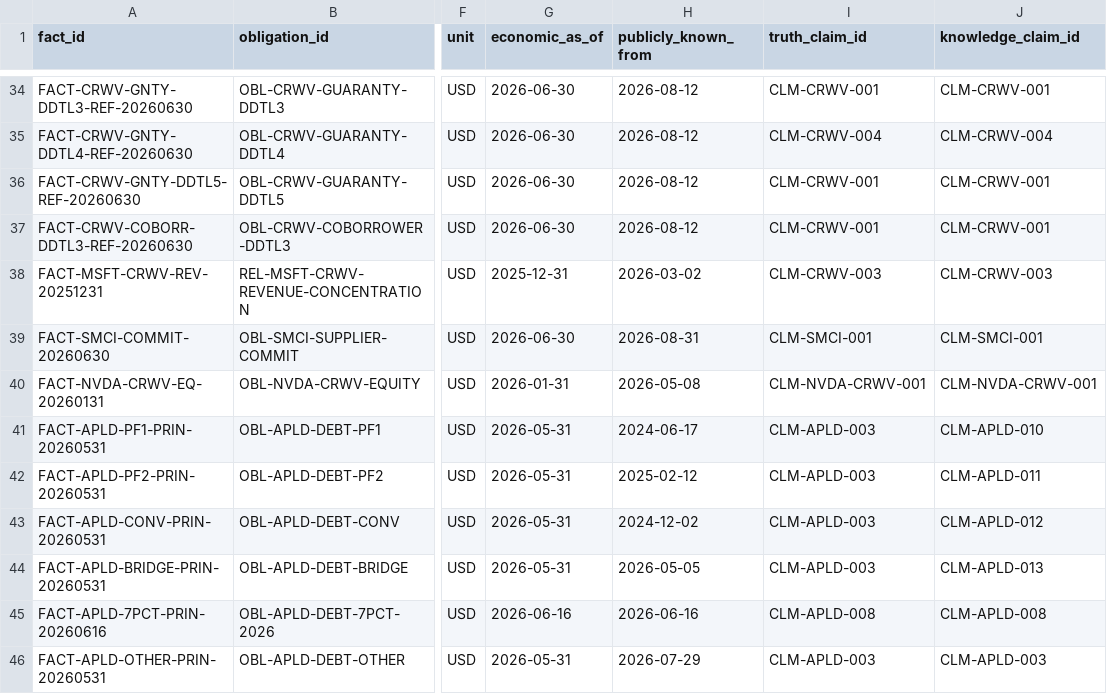
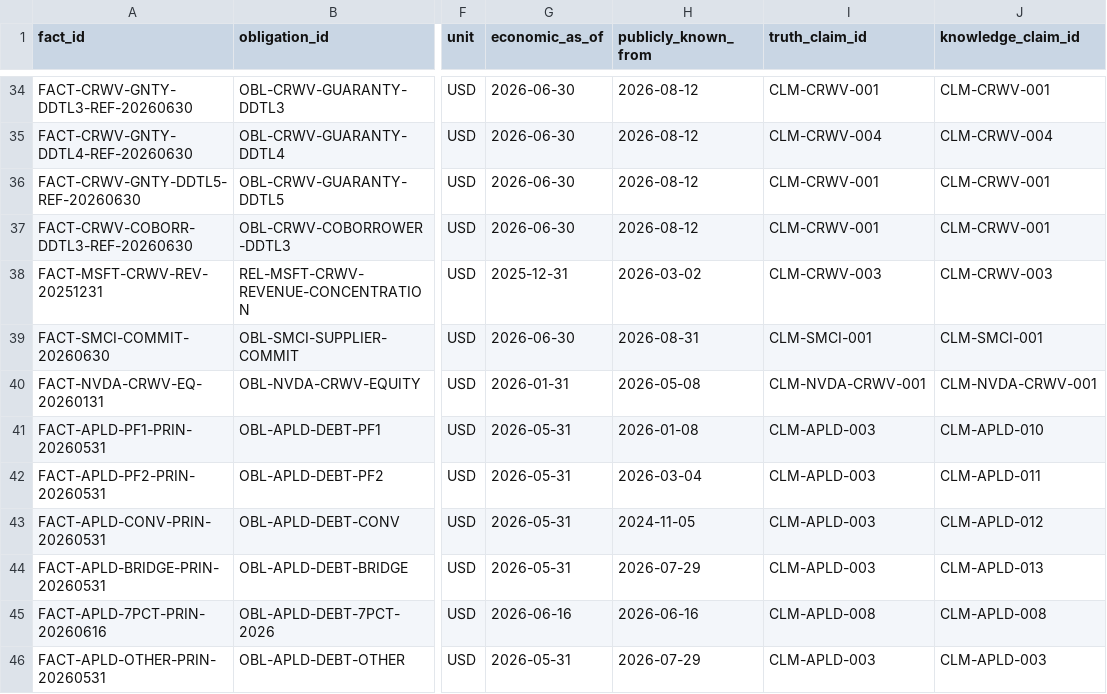
Before and after one commit to admiralorbiter/computational-sketchbook, a CSV file: 2026/2026-09-28-ai-infrastructure-network/data/processed/obligation_facts.csv, drawn as a sheet; only a part is shown, gaps mark what is left out; the diff names each change by its address in the sheet, - before the commit and + after, or states it on an @@ line.

```diff
--- a/2026/2026-09-28-ai-infrastructure-network/data/processed/obligation_facts.csv
+++ b/2026/2026-09-28-ai-infrastructure-network/data/processed/obligation_facts.csv
-H41 (publicly_known_from): 2024-06-17
+H41 (publicly_known_from): 2026-01-08
-H42 (publicly_known_from): 2025-02-12
+H42 (publicly_known_from): 2026-03-04
-H43 (publicly_known_from): 2024-12-02
+H43 (publicly_known_from): 2024-11-05
-H44 (publicly_known_from): 2026-05-05
+H44 (publicly_known_from): 2026-07-29
```
Also changed, not shown: 2026/2026-09-28-ai-infrastructure-network/data/processed/evidence_claims.csv, 2026/2026-09-28-ai-infrastructure-network/data/processed/obligation_events.csv, 27 other files.
